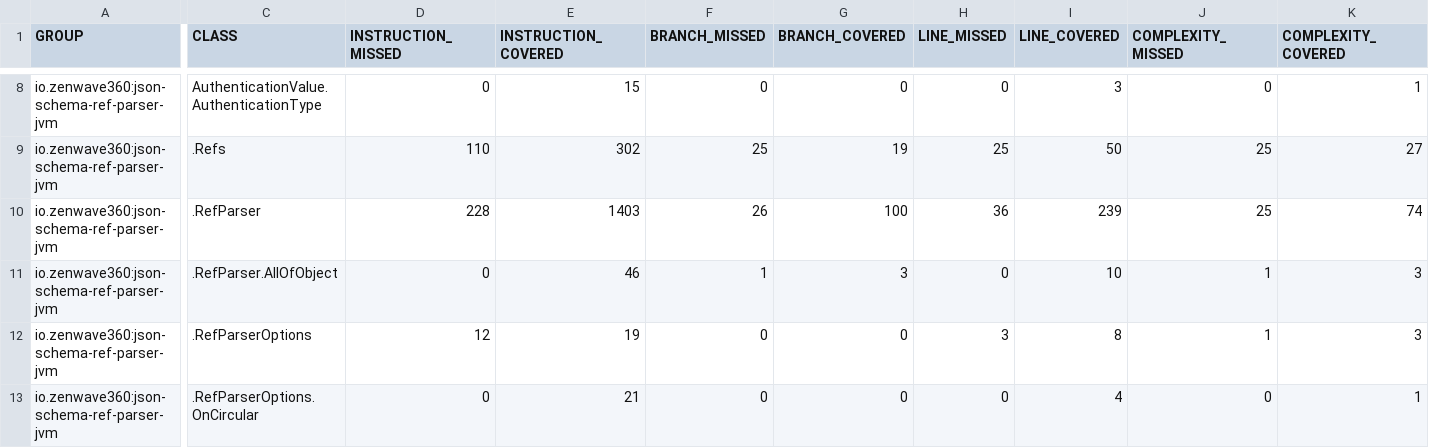
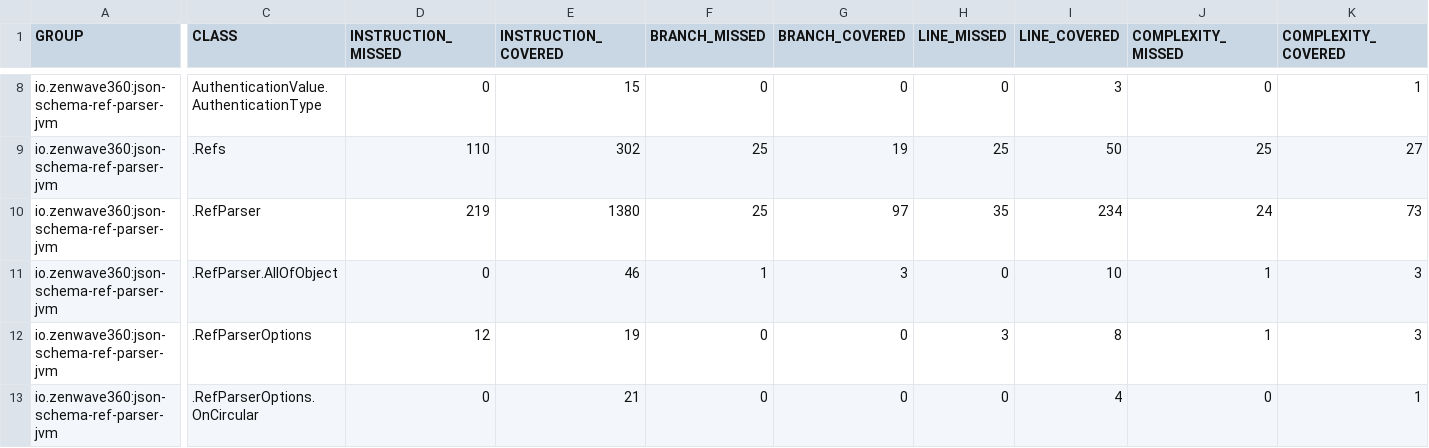
Before and after one commit to ZenWave360/json-schema-ref-parser-jvm, a CSV file: jacoco-report.csv, drawn as a sheet; only a part is shown, gaps mark what is left out; the diff names each change by its address in the sheet, - before the commit and + after, or states it on an @@ line.

```diff
--- a/jacoco-report.csv
+++ b/jacoco-report.csv
-D10 (INSTRUCTION_MISSED): 228
+D10 (INSTRUCTION_MISSED): 219
-E10 (INSTRUCTION_COVERED): 1403
+E10 (INSTRUCTION_COVERED): 1380
-F10 (BRANCH_MISSED): 26
+F10 (BRANCH_MISSED): 25
-G10 (BRANCH_COVERED): 100
+G10 (BRANCH_COVERED): 97
-H10 (LINE_MISSED): 36
+H10 (LINE_MISSED): 35
-I10 (LINE_COVERED): 239
+I10 (LINE_COVERED): 234
-J10 (COMPLEXITY_MISSED): 25
+J10 (COMPLEXITY_MISSED): 24
-K10 (COMPLEXITY_COVERED): 74
+K10 (COMPLEXITY_COVERED): 73
```
Also changed, not shown: jacoco/target/site/jacoco/jacoco.csv, 4 other files.
